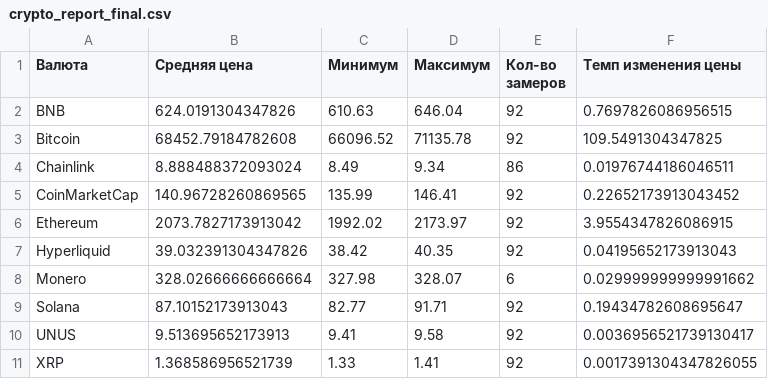
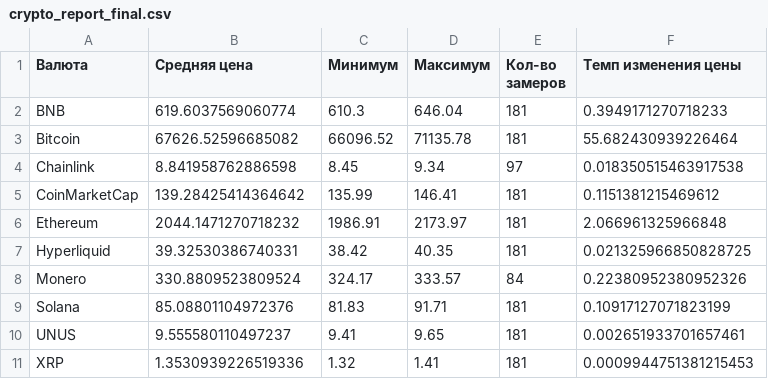
Before and after one commit to Alexey0161/Project3_cripto, a CSV file: visualisations/crypto_report_final.csv, drawn as a sheet.

```diff
--- a/visualisations/crypto_report_final.csv
+++ b/visualisations/crypto_report_final.csv
@@ -1,11 +1,11 @@
 Валюта,Средняя цена,Минимум,Максимум,Кол-во замеров,Темп изменения цены
-BNB,624.0191304347826,610.63,646.04,92,0.7697826086956515
-Bitcoin,68452.79184782608,66096.52,71135.78,92,109.5491304347825
-Chainlink,8.888488372093024,8.49,9.34,86,0.01976744186046511
-CoinMarketCap,140.96728260869565,135.99,146.41,92,0.22652173913043452
-Ethereum,2073.7827173913042,1992.02,2173.97,92,3.9554347826086915
-Hyperliquid,39.032391304347826,38.42,40.35,92,0.04195652173913043
-Monero,328.02666666666664,327.98,328.07,6,0.029999999999991662
-Solana,87.10152173913043,82.77,91.71,92,0.19434782608695647
-UNUS,9.513695652173913,9.41,9.58,92,0.0036956521739130417
-XRP,1.368586956521739,1.33,1.41,92,0.0017391304347826055
+BNB,619.6037569060774,610.3,646.04,181,0.3949171270718233
+Bitcoin,67626.52596685082,66096.52,71135.78,181,55.682430939226464
+Chainlink,8.841958762886598,8.45,9.34,97,0.018350515463917538
+CoinMarketCap,139.28425414364642,135.99,146.41,181,0.1151381215469612
+Ethereum,2044.1471270718232,1986.91,2173.97,181,2.066961325966848
+Hyperliquid,39.32530386740331,38.42,40.35,181,0.021325966850828725
+Monero,330.8809523809524,324.17,333.57,84,0.22380952380952326
+Solana,85.08801104972376,81.83,91.71,181,0.10917127071823199
+UNUS,9.555580110497237,9.41,9.65,181,0.002651933701657461
+XRP,1.3530939226519336,1.32,1.41,181,0.0009944751381215453
```
Also changed, not shown: crypto_report_final.csv, 8 other files.
